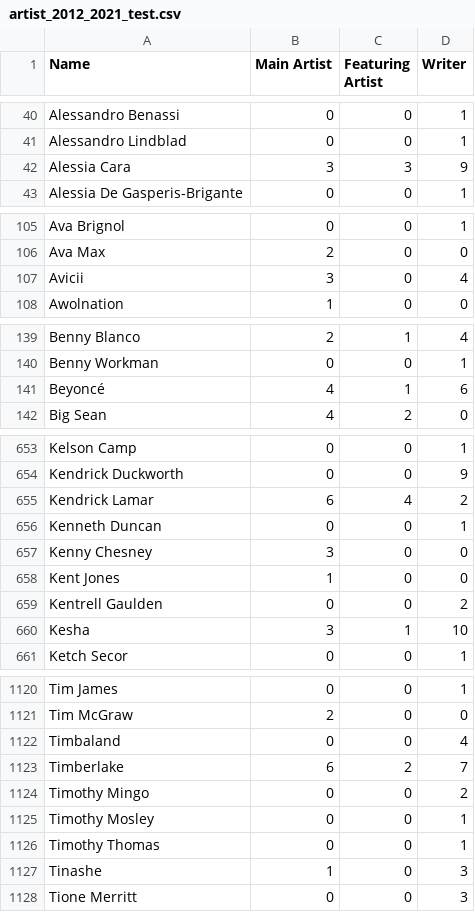
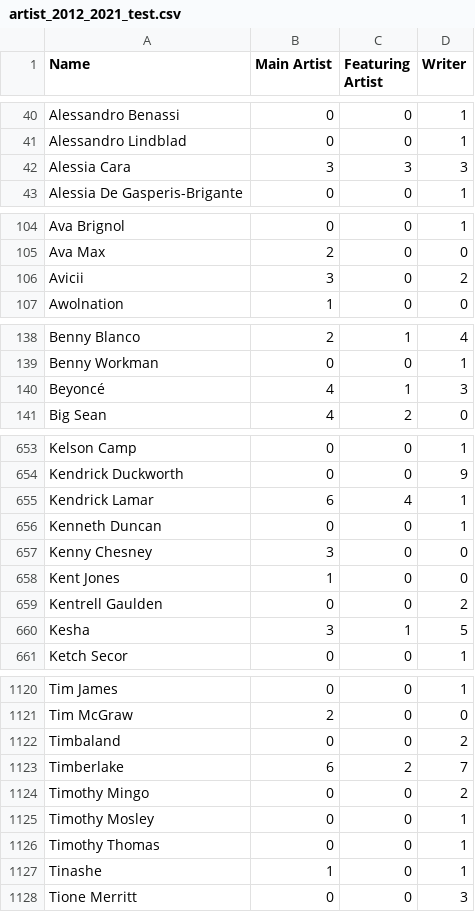
Before and after one commit to JonasRex/JupyterLab_My_Notebooks, a CSV file: ExamsProject/Data/artist_2012_2021_test.csv, drawn as a sheet; only a part is shown, gaps mark what is left out; the diff covers the shown part only.

```diff
--- a/ExamsProject/Data/artist_2012_2021_test.csv
+++ b/ExamsProject/Data/artist_2012_2021_test.csv
@@ -41,3 +41,3 @@ Alessandro Benassi,0,0,1
 Alessandro Lindblad,0,0,1
-Alessia Cara,3,3,9
+Alessia Cara,3,3,3
 Alessia De Gasperis-Brigante,0,0,1
@@ -106,3 +105,3 @@ Ava Brignol,0,0,1
 Ava Max,2,0,0
-Avicii,3,0,4
+Avicii,3,0,2
 Awolnation,1,0,0
@@ -140,3 +139,3 @@ Benny Blanco,2,1,4
 Benny Workman,0,0,1
-Beyoncé,4,1,6
+Beyoncé,4,1,3
 Big Sean,4,2,0
@@ -654,3 +654,3 @@ Kelson Camp,0,0,1
 Kendrick Duckworth,0,0,9
-Kendrick Lamar,6,4,2
+Kendrick Lamar,6,4,1
 Kenneth Duncan,0,0,1
@@ -659,3 +659,3 @@ Kent Jones,1,0,0
 Kentrell Gaulden,0,0,2
-Kesha,3,1,10
+Kesha,3,1,5
 Ketch Secor,0,0,1
@@ -1121,3 +1121,3 @@ Tim James,0,0,1
 Tim McGraw,2,0,0
-Timbaland,0,0,4
+Timbaland,0,0,2
 Timberlake,6,2,7
@@ -1126,3 +1126,3 @@ Timothy Mosley,0,0,1
 Timothy Thomas,0,0,1
-Tinashe,1,0,3
+Tinashe,1,0,1
 Tione Merritt,0,0,3
```
Also changed, not shown: 2 added rows, 1 removed row and 24 edited cells elsewhere in this file, ExamsProject/Data/year2012_2021_test.csv, 3 other files.
